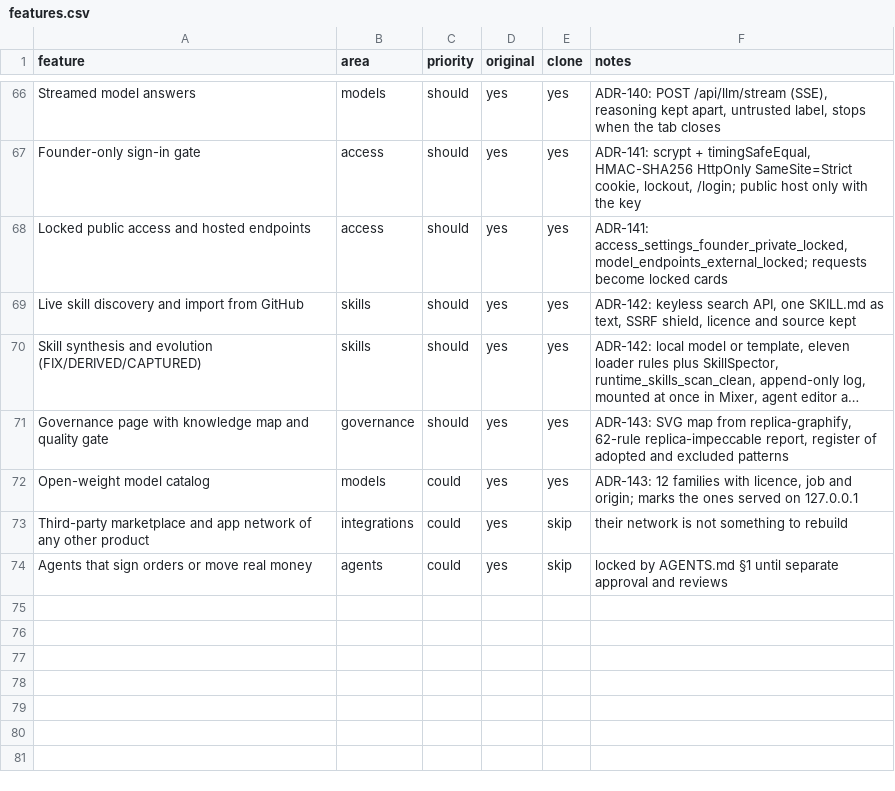
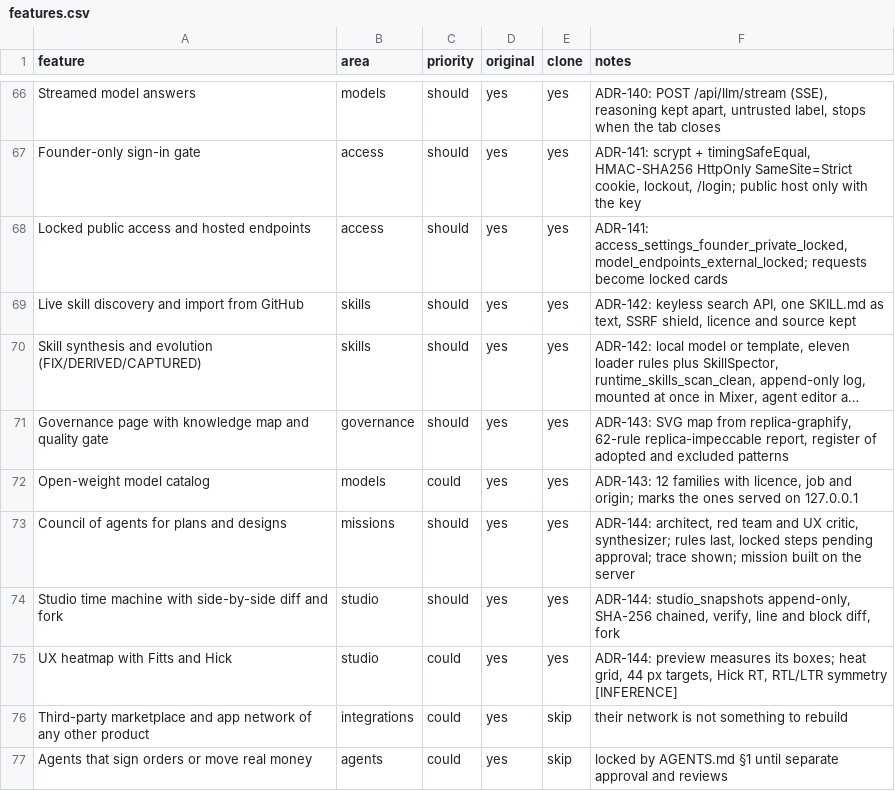
Before and after one commit to ahmed974x/giant-core, a CSV file: jarvis/replica/features.csv, drawn as a sheet; only a part is shown, gaps mark what is left out; long unchanged cells end in ….

```diff
--- a/jarvis/replica/features.csv
+++ b/jarvis/replica/features.csv
@@ -72,2 +72,5 @@ Governance page with knowledge map and quality gate,governance,should,yes,yes,"A
 Open-weight model catalog,models,could,yes,yes,"ADR-143: 12 families with licence, job and origin; marks the ones served on 127.0.0.1"
+Council of agents for plans and designs,missions,should,yes,yes,"ADR-144: architect, red team and UX critic, synthesizer; rules last, locked steps pending approval; trace shown; mission built on the server"
+Studio time machine with side-by-side diff and fork,studio,should,yes,yes,"ADR-144: studio_snapshots append-only, SHA-256 chained, verify, line and block diff, fork"
+UX heatmap with Fitts and Hick,studio,could,yes,yes,"ADR-144: preview measures its boxes; heat grid, 44 px targets, Hick RT, RTL/LTR symmetry [INFERENCE]"
 Third-party marketplace and app network of any other product,integrations,could,yes,skip,their network is not something to rebuild
```
Also changed, not shown: 41 other files.
